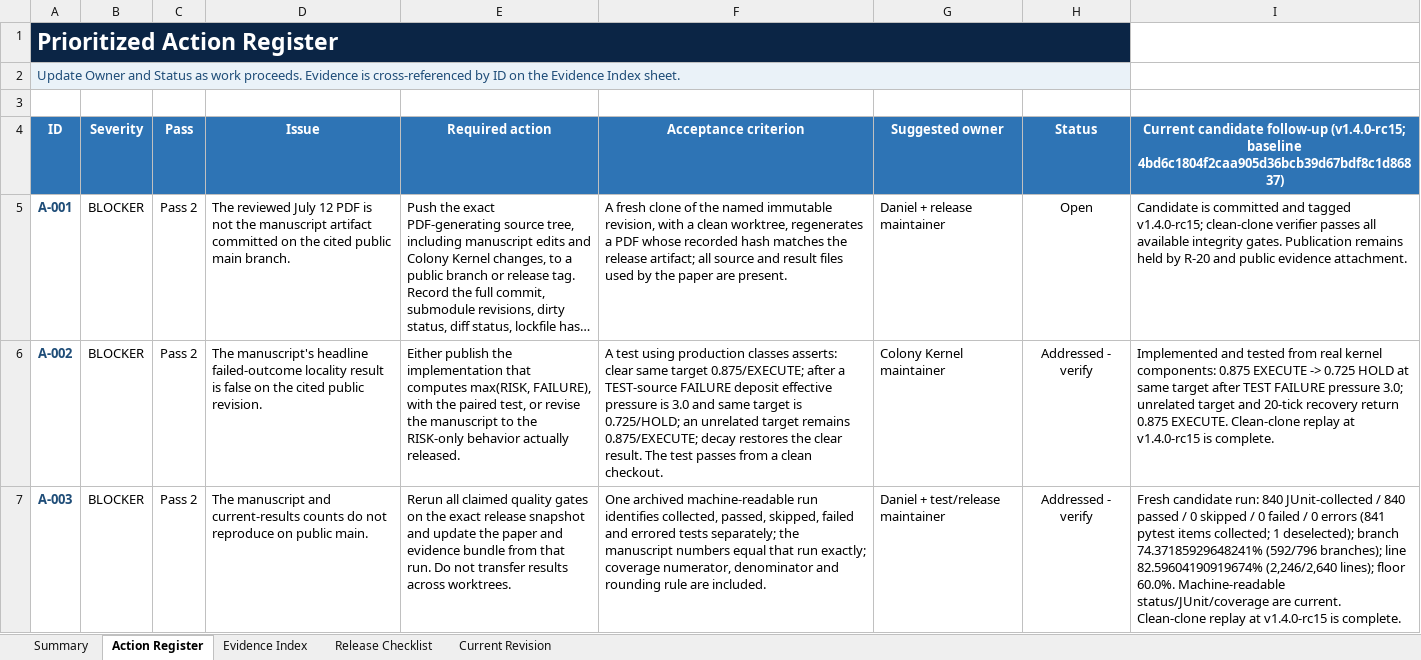
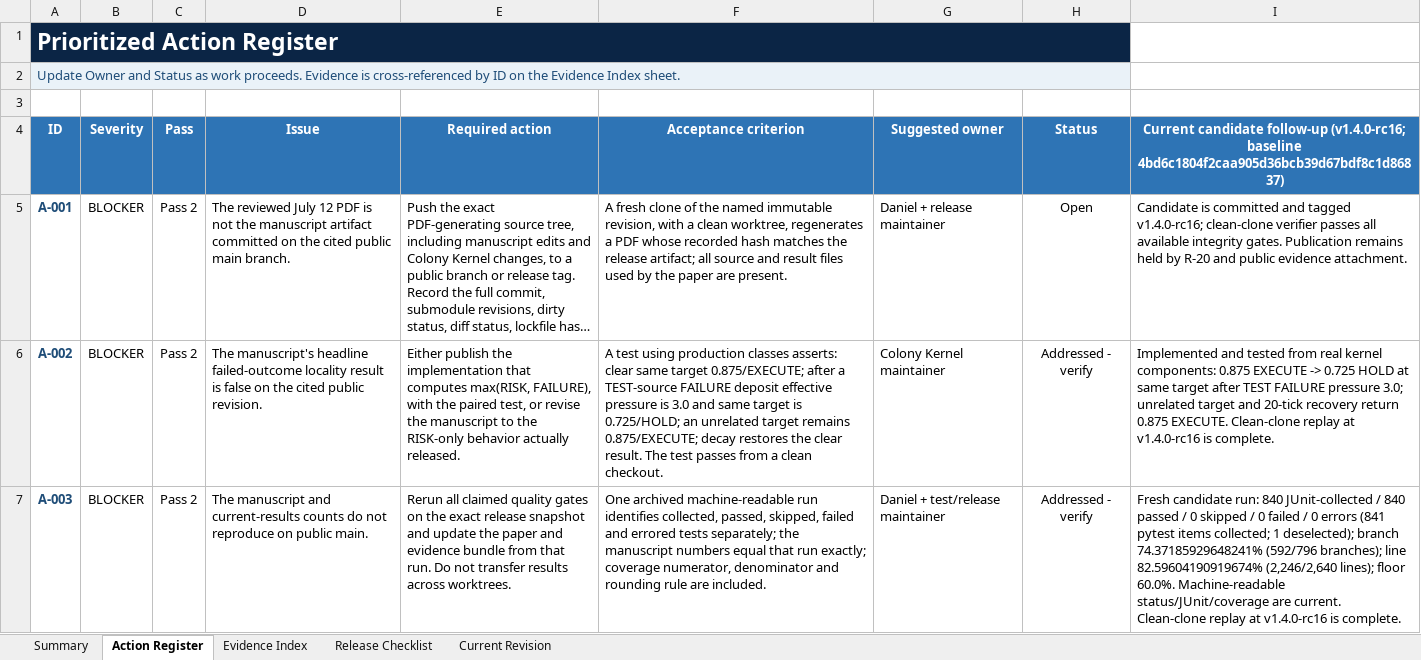
Before and after one commit to docxology/codomyrmex, an Excel workbook: review_artifacts/Codomyrmex_Action_Register_2026-07-13_Follow_Up.xlsx, sheet Action Register, drawn as a sheet; only a part is shown; long unchanged cells end in …; values as stored, in another font and other column widths than the file's, no borders; conditional formats and table styles not drawn; the diff covers the shown part only; the diff names each change by its address in the sheet, - before the commit and + after, or states it on an @@ line.

Commit message:
docs: advance candidate provenance to rc16

```diff
--- a/review_artifacts/Codomyrmex_Action_Register_2026-07-13_Follow_Up.xlsx (sheet Action Register)
+++ b/review_artifacts/Codomyrmex_Action_Register_2026-07-13_Follow_Up.xlsx (sheet Action Register)
-I4: …candidate follow-up (v1.4.0-rc15; baseline 4bd6c1804f2caa905d36bcb39d67bdf8c1d86837)
+I4: …candidate follow-up (v1.4.0-rc16; baseline 4bd6c1804f2caa905d36bcb39d67bdf8c1d86837)
-I5: …and tagged v1.4.0-rc15; clean-clone verifier…
+I5: …and tagged v1.4.0-rc16; clean-clone verifier…
-I6: …replay at v1.4.0-rc15 is complete.
+I6: …replay at v1.4.0-rc16 is complete.
-I7: …replay at v1.4.0-rc15 is complete.
+I7: …replay at v1.4.0-rc16 is complete.
```
Also changed, not shown: 7 edited cells elsewhere in this sheet, sheet Evidence Index, sheet Release Checklist, sheet Current Revision, sheet Summary, 4 other files.
